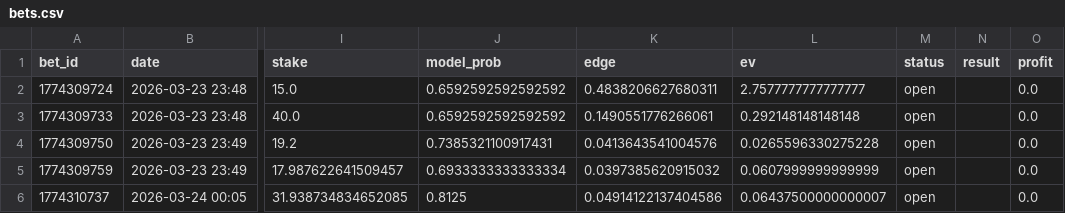
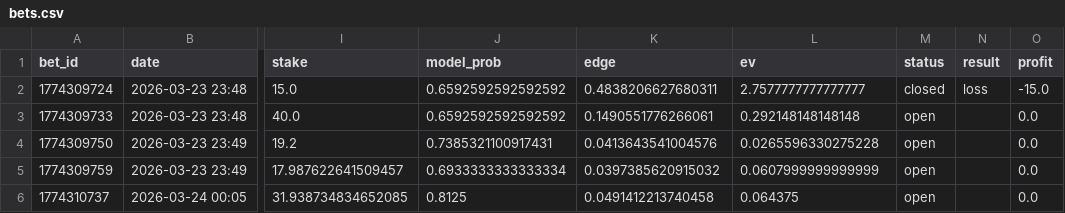
Before and after one commit to narvall018/tennis_modele, a CSV file: bets/bets.csv, drawn as a sheet; only a part is shown, gaps mark what is left out; the diff names each change by its address in the sheet, - before the commit and + after, or states it on an @@ line.

Commit message:
chore: update bets/bets.csv

```diff
--- a/bets/bets.csv
+++ b/bets/bets.csv
-M2 (status): open
+M2 (status): closed
-N2 (result): (empty)
+N2 (result): loss
-O2 (profit): 0.0
+O2 (profit): -15.0
-K6 (edge): 0.04914122137404586
+K6 (edge): 0.0491412213740458
-L6 (ev): 0.06437500000000007
+L6 (ev): 0.064375
```
